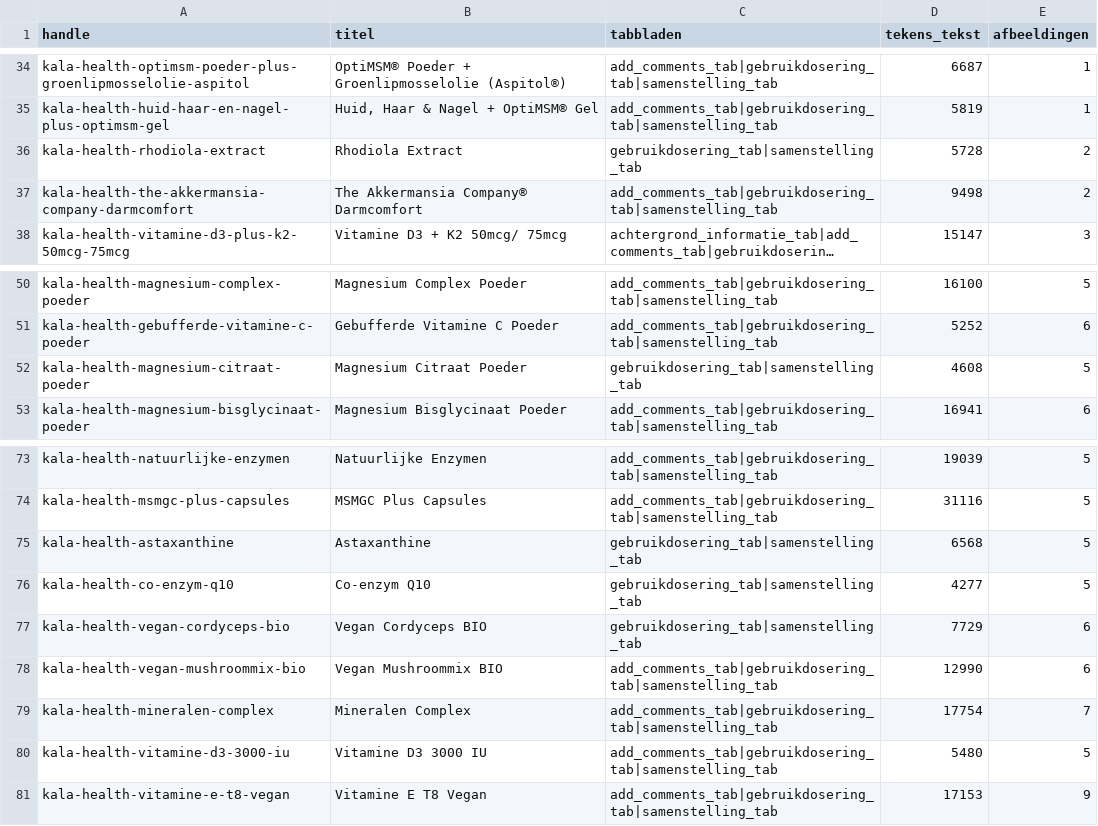
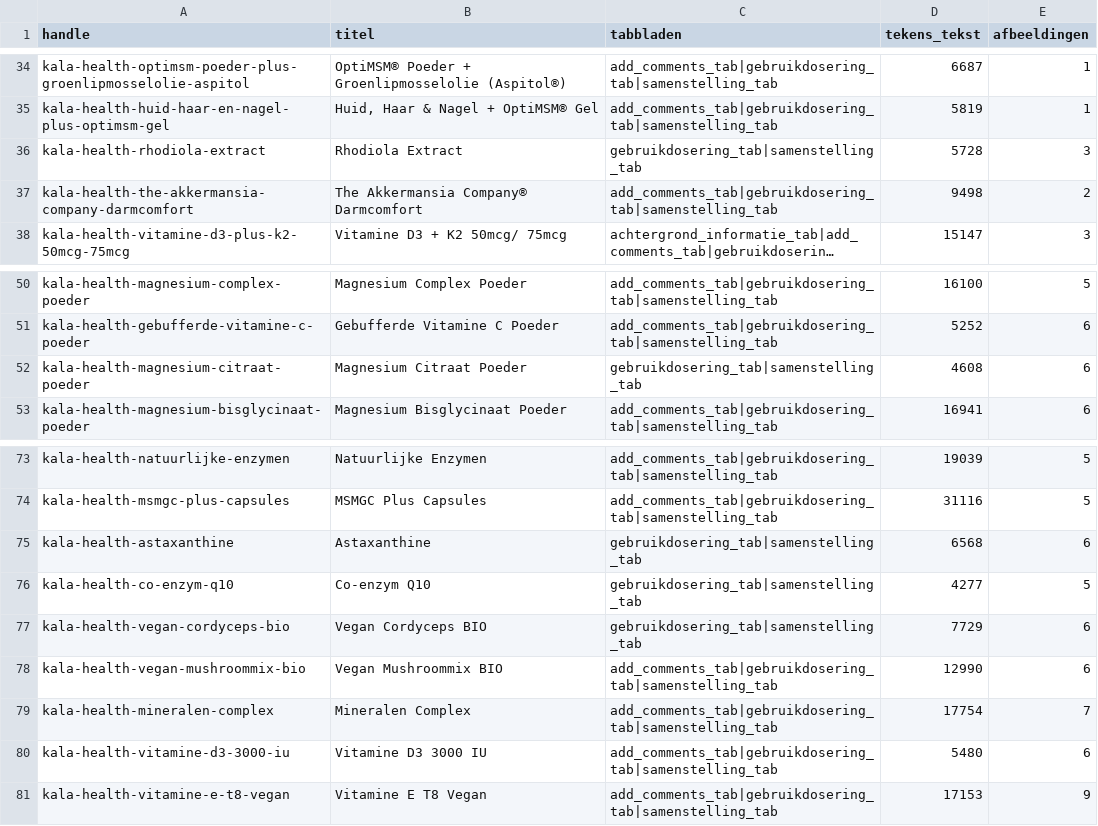
Before and after one commit to Maximillian-creator/Maximillian-creator-kala-feed, a CSV file: kala_tekstbron.csv, drawn as a sheet; only a part is shown, gaps mark what is left out; long unchanged cells end in ….

```diff
--- a/kala_tekstbron.csv
+++ b/kala_tekstbron.csv
@@ -35,3 +35,3 @@ kala-health-optimsm-poeder-plus-groenlipmosselolie-aspitol,OptiMSM® Poeder + Gr
 kala-health-huid-haar-en-nagel-plus-optimsm-gel,"Huid, Haar & Nagel + OptiMSM® Gel",add_comments_tab|gebruikdosering_tab|samenstelling_tab,5819,1
-kala-health-rhodiola-extract,Rhodiola Extract,gebruikdosering_tab|samenstelling_tab,5728,2
+kala-health-rhodiola-extract,Rhodiola Extract,gebruikdosering_tab|samenstelling_tab,5728,3
 kala-health-the-akkermansia-company-darmcomfort,The Akkermansia Company® Darmcomfort,add_comments_tab|gebruikdosering_tab|samenstelling_tab,9498,2
@@ -51,3 +51,3 @@ kala-health-magnesium-complex-poeder,Magnesium Complex Poeder,add_comments_tab|g
 kala-health-gebufferde-vitamine-c-poeder,Gebufferde Vitamine C Poeder,add_comments_tab|gebruikdosering_tab|samenstelling_tab,5252,6
-kala-health-magnesium-citraat-poeder,Magnesium Citraat Poeder,gebruikdosering_tab|samenstelling_tab,4608,5
+kala-health-magnesium-citraat-poeder,Magnesium Citraat Poeder,gebruikdosering_tab|samenstelling_tab,4608,6
 kala-health-magnesium-bisglycinaat-poeder,Magnesium Bisglycinaat Poeder,add_comments_tab|gebruikdosering_tab|samenstelling_tab,16941,6
@@ -74,3 +74,3 @@ kala-health-natuurlijke-enzymen,Natuurlijke Enzymen,add_comments_tab|gebruikdose
 kala-health-msmgc-plus-capsules,MSMGC Plus Capsules,add_comments_tab|gebruikdosering_tab|samenstelling_tab,31116,5
-kala-health-astaxanthine,Astaxanthine,gebruikdosering_tab|samenstelling_tab,6568,5
+kala-health-astaxanthine,Astaxanthine,gebruikdosering_tab|samenstelling_tab,6568,6
 kala-health-co-enzym-q10,Co-enzym Q10,gebruikdosering_tab|samenstelling_tab,4277,5
@@ -79,3 +79,3 @@ kala-health-vegan-mushroommix-bio,Vegan Mushroommix BIO,add_comments_tab|gebruik
 kala-health-mineralen-complex,Mineralen Complex,add_comments_tab|gebruikdosering_tab|samenstelling_tab,17754,7
-kala-health-vitamine-d3-3000-iu,Vitamine D3 3000 IU,add_comments_tab|gebruikdosering_tab|samenstelling_tab,5480,5
+kala-health-vitamine-d3-3000-iu,Vitamine D3 3000 IU,add_comments_tab|gebruikdosering_tab|samenstelling_tab,5480,6
 kala-health-vitamine-e-t8-vegan,Vitamine E T8 Vegan,add_comments_tab|gebruikdosering_tab|samenstelling_tab,17153,9
```
Also changed, not shown: 3 other files.
